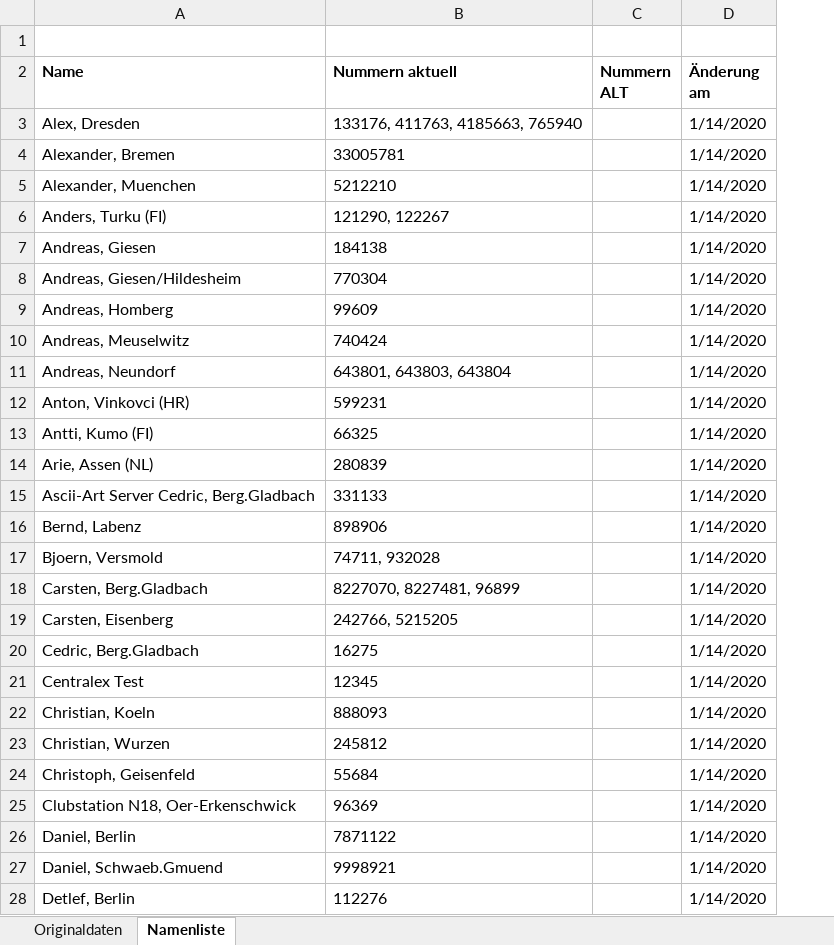
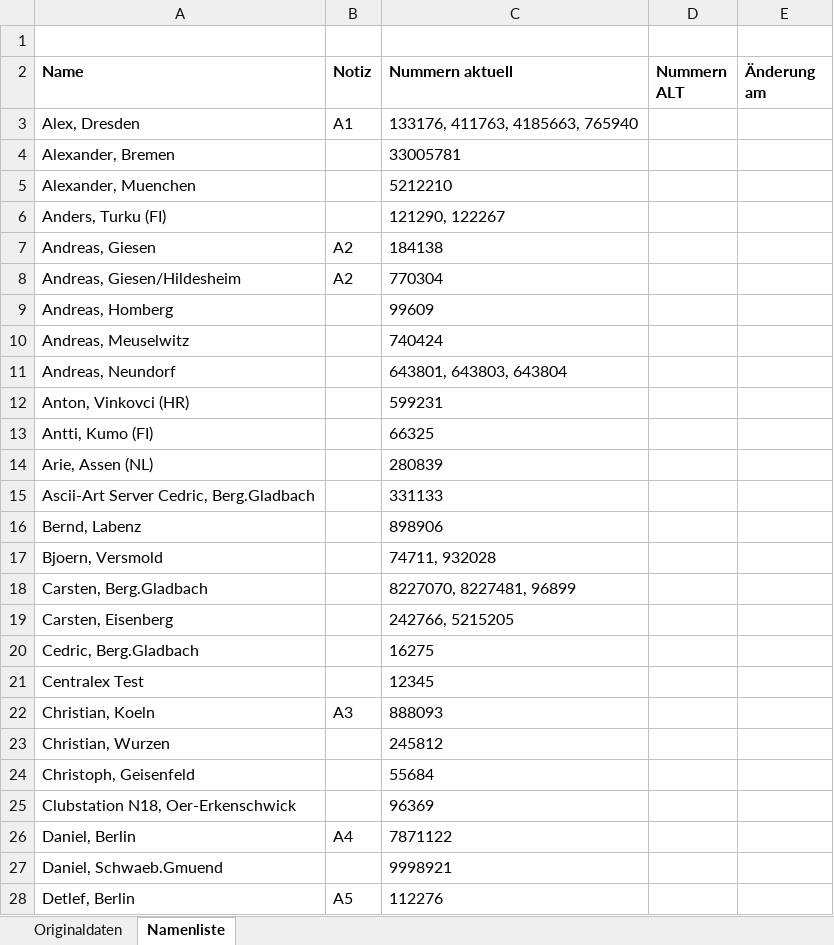
Before and after one commit to toresbe/itelex, an Excel workbook: TlnListeAuswerter.xlsm, sheet Namenliste, drawn as a sheet; only a part is shown; values as stored, in another font and other column widths than the file's, no borders; charts and pictures not drawn; addresses are those after the commit; the diff covers the shown part only; the diff names each change by its address in the sheet, - before the commit and + after, or states it on an @@ line.

```diff
--- a/TlnListeAuswerter.xlsm (sheet Namenliste)
+++ b/TlnListeAuswerter.xlsm (sheet Namenliste)
+column B (Notiz), rows 3-28: A1 |  |  |  | A2 | A2 |  |  |  |  |  |  |  |  |  |  |  |  |  | A3 |  |  |  | A4 |  | A5
-E3:E28 (Änderung am): 1/14/2020
+E3:E28 (Änderung am): (empty)
```
Also changed, not shown: 2 added rows, 5 removed rows and 155 edited cells elsewhere in this sheet, sheet Originaldaten, charts or pictures.
